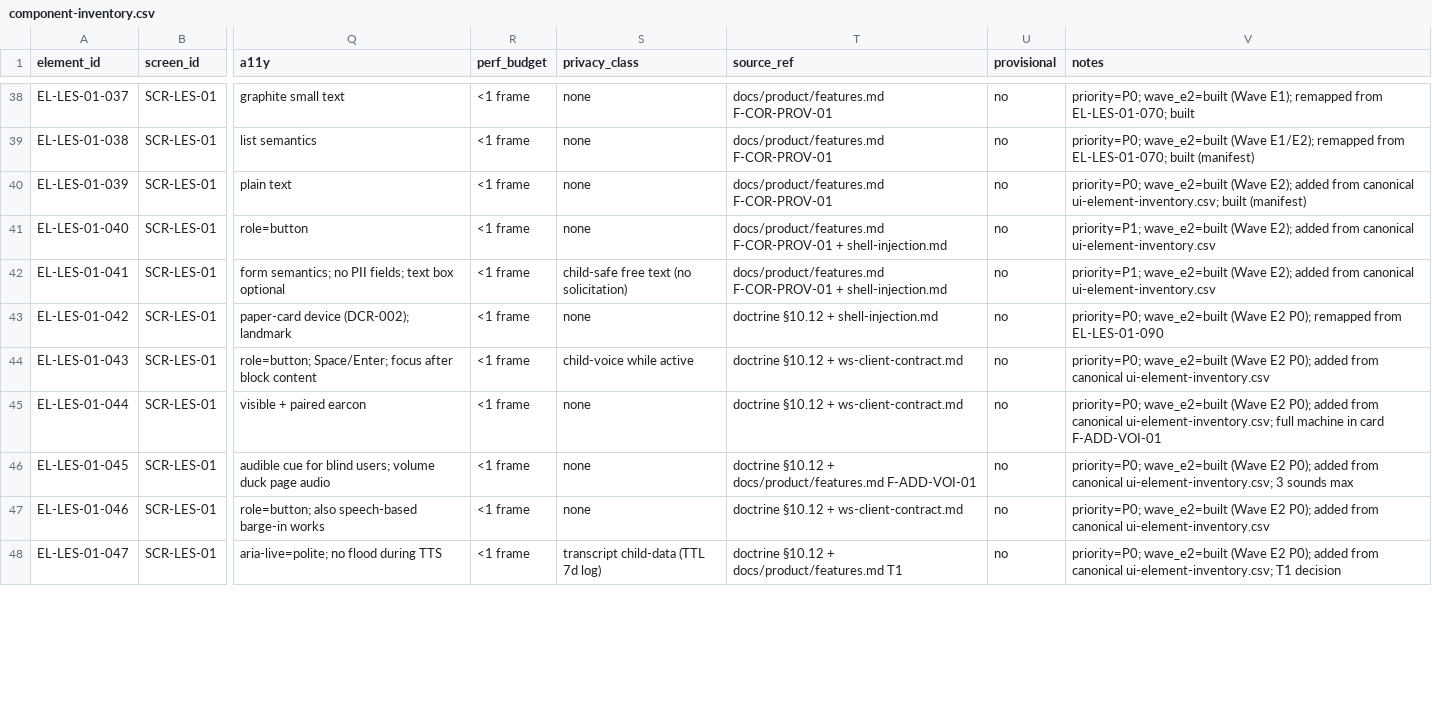
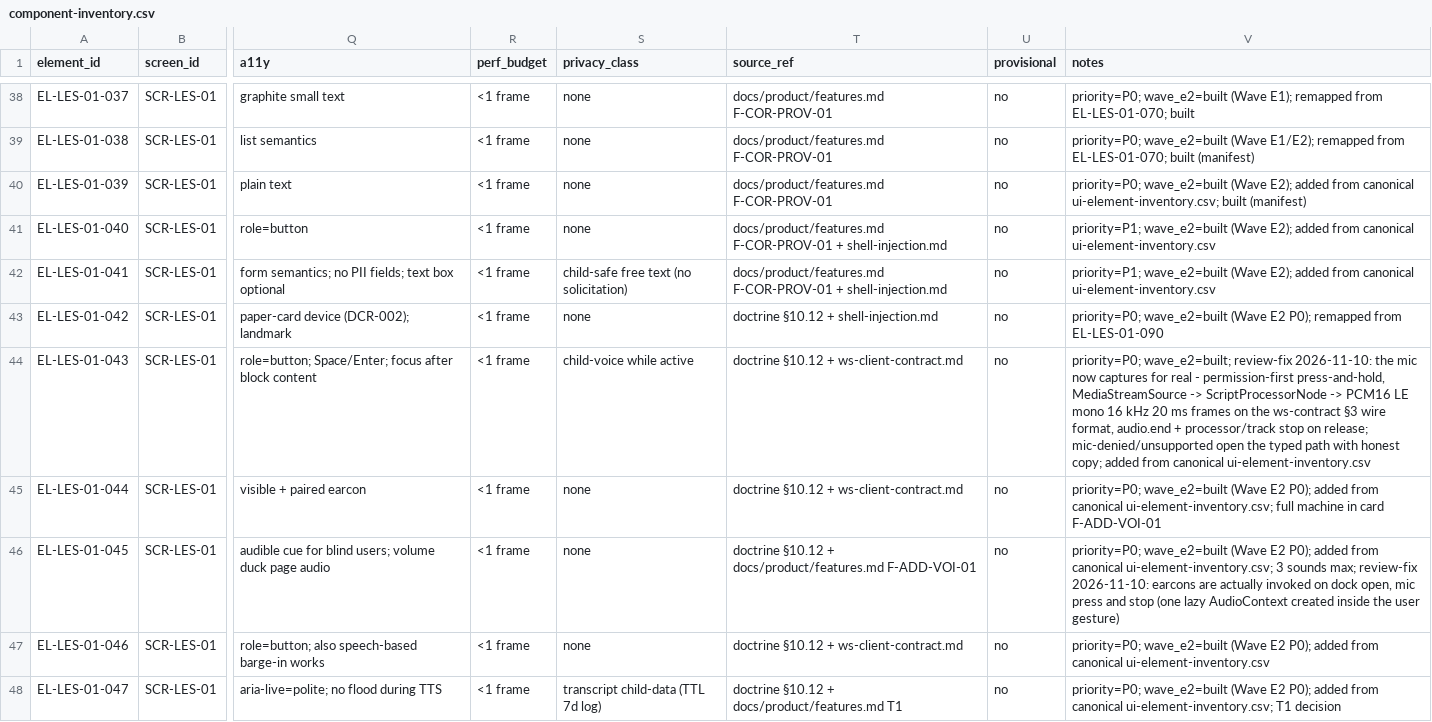
Before and after one commit to architgore050/zivon, a CSV file: docs/specs/frontend/component-inventory.csv, drawn as a sheet; only a part is shown, gaps mark what is left out; the diff covers the shown part only; the diff names each change by its address in the sheet, - before the commit and + after, or states it on an @@ line.

Commit message:
docs+perf: align inventory/specs with shipped behaviour (M10, cheap minors)
- component-inventory: earcons now actually invoked; read-aloud states match
  reality (loading/playing/error/disabled-offline, quota removed per C-051);
  mic capture, memory clear-confirm, privacy offline/failed-wipe, captions and
  the Language entry (downgraded from a non-existent settings sheet) recorded.
- ws-client-contract: codec statements reconciled with the implemented path
  (uplink PCM16 16 kHz 20 ms frames, downlink PCM16 48 kHz, capabilities
  opus:false; Opus question closed for P0) + capture implementation note.
- shell-injection: storage allowlist and same-origin endpoint list updated;
  block-id guarantee stated. state-matrix: honest failed-wipe semantics.
- README/TIMELINE: capture status and consent-gated telemetry stated, plus the
  review-fix disposition entry.
- perf harness/tests: first-visit consent is chrome, so budgets measure the
  declined (reading) state instead of a sheet covering the controls.
- dock memory clear now has the two-step confirm state.

```diff
--- a/docs/specs/frontend/component-inventory.csv
+++ b/docs/specs/frontend/component-inventory.csv
-V44 (notes): priority=P0; wave_e2=built (Wave E2 P0); added from…
+V44 (notes): priority=P0; wave_e2=built; review-fix 2026-11-10: the mic now captures for real - permission-first press-and-hold, MediaStreamSource -> ScriptProcessorNode -> PCM16 LE mono 16 kHz 20 ms frames on the ws-contract §3 wire format, audio.end + processor/track stop on release; mic-denied/unsupported open the typed path with honest copy; added from…
-V46 (notes): …3 sounds max
+V46 (notes): …3 sounds max; review-fix 2026-11-10: earcons are actually invoked on dock open, mic press and stop (one lazy AudioContext created inside the user gesture)
```
Also changed, not shown: 11 edited cells elsewhere in this file, 8 other files.
